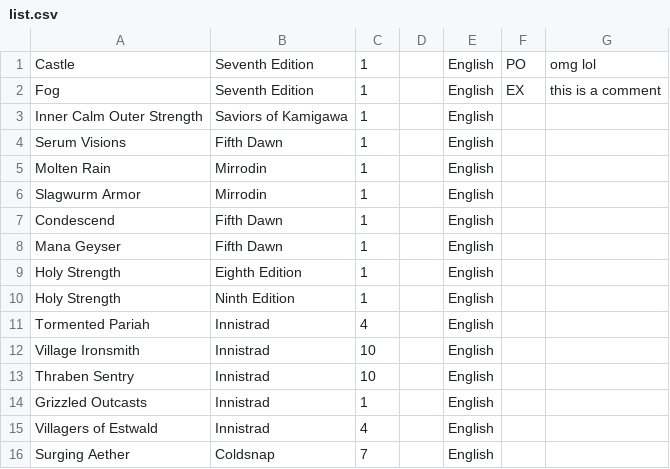
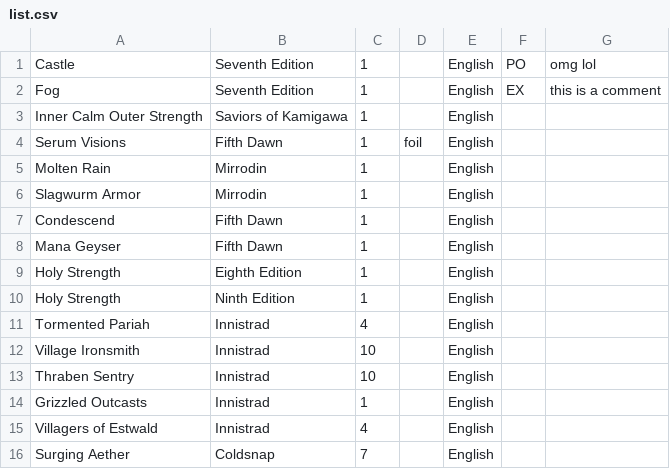
Before and after one commit to andli/pymkm, a CSV file: list.csv, drawn as a sheet.

```diff
--- a/list.csv
+++ b/list.csv
@@ -3,3 +3,3 @@ Fog,Seventh Edition,1,,English,EX,this is a comment
 Inner Calm Outer Strength,Saviors of Kamigawa,1,,English
-Serum Visions,Fifth Dawn,1,,English
+Serum Visions,Fifth Dawn,1,foil,English
 Molten Rain,Mirrodin,1,,English
```
Also changed, not shown: 8 other files.
